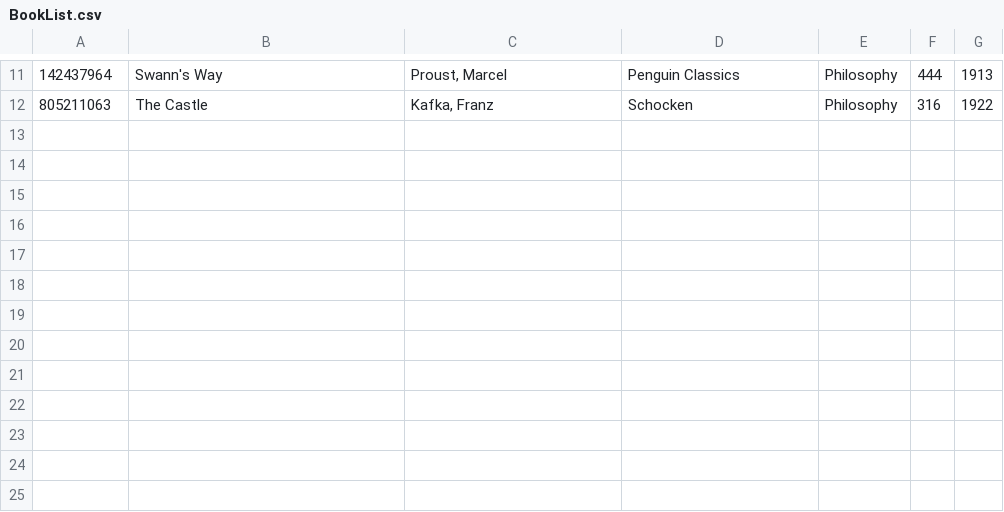
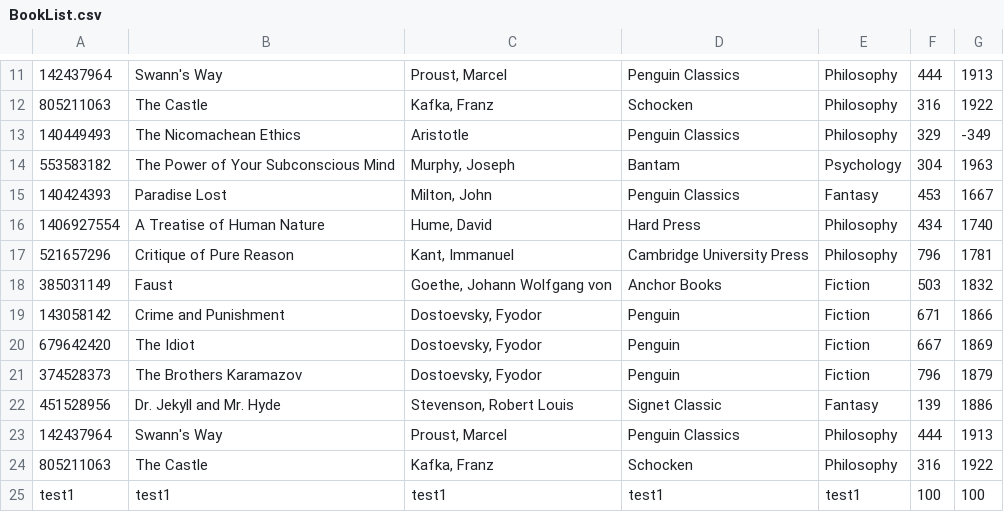
Before and after one commit to dremakodzessa/books, a CSV file: src/main/resources/BookList.csv, drawn as a sheet; only a part is shown, gaps mark what is left out; the diff names each change by its address in the sheet, - before the commit and + after, or states it on an @@ line.

```diff
--- a/src/main/resources/BookList.csv
+++ b/src/main/resources/BookList.csv
+row 13: 140449493 | The Nicomachean Ethics | Aristotle | Penguin Classics | Philosophy | 329 | -349
+row 14: 553583182 | The Power of Your Subconscious Mind | Murphy, Joseph | Bantam | Psychology | 304 | 1963
+row 15: 140424393 | Paradise Lost | Milton, John | Penguin Classics | Fantasy | 453 | 1667
+row 16: 1406927554 | A Treatise of Human Nature | Hume, David | Hard Press | Philosophy | 434 | 1740
+row 17: 521657296 | Critique of Pure Reason | Kant, Immanuel | Cambridge University Press | Philosophy | 796 | 1781
+row 18: 385031149 | Faust | Goethe, Johann Wolfgang von | Anchor Books | Fiction | 503 | 1832
+row 19: 143058142 | Crime and Punishment | Dostoevsky, Fyodor | Penguin | Fiction | 671 | 1866
+row 20: 679642420 | The Idiot | Dostoevsky, Fyodor | Penguin | Fiction | 667 | 1869
+row 21: 374528373 | The Brothers Karamazov | Dostoevsky, Fyodor | Penguin | Fiction | 796 | 1879
+row 22: 451528956 | Dr. Jekyll and Mr. Hyde | Stevenson, Robert Louis | Signet Classic | Fantasy | 139 | 1886
+row 23: 142437964 | Swann's Way | Proust, Marcel | Penguin Classics | Philosophy | 444 | 1913
+row 24: 805211063 | The Castle | Kafka, Franz | Schocken | Philosophy | 316 | 1922
+row 25: test1 | test1 | test1 | test1 | test1 | 100 | 100
```
Also changed, not shown: 3 other files.
